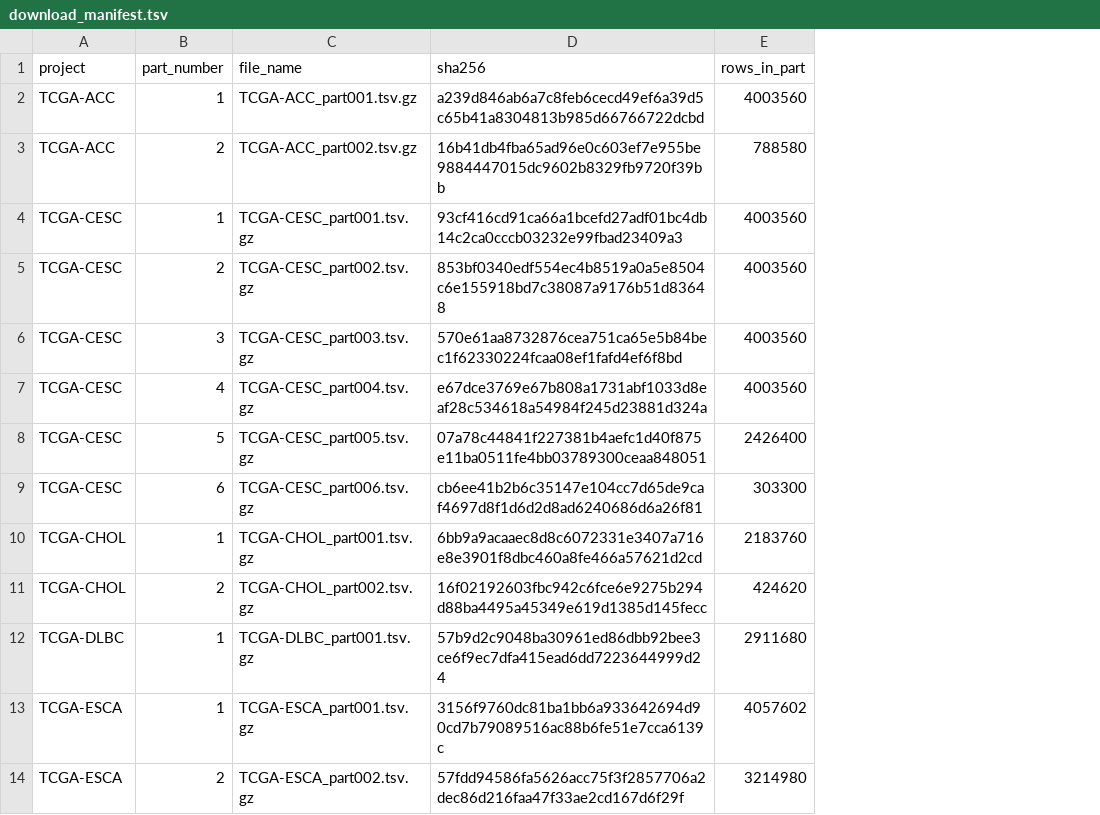
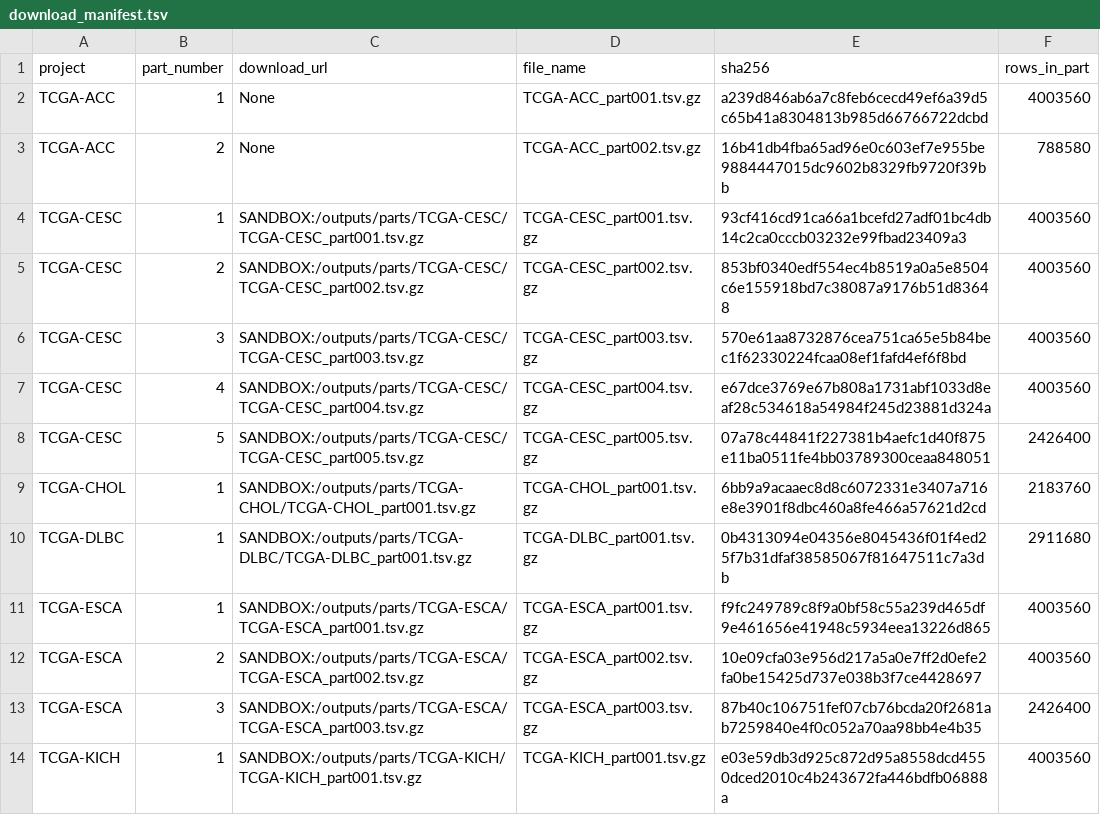
Before and after one commit to emailforgabrielle-commits/tcga-expression-rebuild-receipts, a TSV file: download_manifest.tsv, drawn as a sheet; removed rows and columns are numbered as before the commit, all else as after; the diff names each change by its address in the sheet, - before the commit and + after, or states it on an @@ line.

Commit message:
update: download manifest

```diff
--- a/download_manifest.tsv
+++ b/download_manifest.tsv
+column C (download_url), rows 2-12: None | None | SANDBOX:/outputs/parts/TCGA-CESC/TCGA-CESC_part001.tsv.gz | SANDBOX:/outputs/parts/TCGA-CESC/TCGA-CESC_part002.tsv.gz | SANDBOX:/outputs/parts/TCGA-CESC/TCGA-CESC_part003.tsv.gz | SANDBOX:/outputs/parts/TCGA-CESC/TCGA-CESC_part004.tsv.gz | SANDBOX:/outputs/parts/TCGA-CESC/TCGA-CESC_part005.tsv.gz | SANDBOX:/outputs/parts/TCGA-CHOL/TCGA-CHOL_part001.tsv.gz | SANDBOX:/outputs/parts/TCGA-DLBC/TCGA-DLBC_part001.tsv.gz | SANDBOX:/outputs/parts/TCGA-ESCA/TCGA-ESCA_part001.tsv.gz | SANDBOX:/outputs/parts/TCGA-ESCA/TCGA-ESCA_part002.tsv.gz
-row 9: TCGA-CESC | 6 | TCGA-CESC_part006.tsv.gz | cb6ee41b2b6c35147e104cc7d65de9caf4697d8f1d6d2d8ad6240686d6a26f81 | 303300
-row 11: TCGA-CHOL | 2 | TCGA-CHOL_part002.tsv.gz | 16f02192603fbc942c6fce6e9275b294d88ba4495a45349e619d1385d145fecc | 424620
-E10 (sha256): 57b9d2c9048ba30961ed86dbb92bee3ce6f9ec7dfa415ead6dd7223644999d24
+E10 (sha256): 0b4313094e04356e8045436f01f4ed25f7b31dfaf38585067f81647511c7a3db
-E11 (sha256): 3156f9760dc81ba1bb6a933642694d90cd7b79089516ac88b6fe51e7cca6139c
+E11 (sha256): f9fc249789c8f9a0bf58c55a239d465df9e461656e41948c5934eea13226d865
-F11 (rows_in_part): 4057602
+F11 (rows_in_part): 4003560
-E12 (sha256): 57fdd94586fa5626acc75f3f2857706a2dec86d216faa47f33ae2cd167d6f29f
+E12 (sha256): 10e09cfa03e956d217a5a0e7ff2d0efe2fa0be15425d737e038b3f7ce4428697
-F12 (rows_in_part): 3214980
+F12 (rows_in_part): 4003560
+row 13: TCGA-ESCA | 3 | SANDBOX:/outputs/parts/TCGA-ESCA/TCGA-ESCA_part003.tsv.gz | TCGA-ESCA_part003.tsv.gz | 87b40c106751fef07cb76bcda20f2681ab7259840e4f0c052a70aa98bb4e4b35 | 2426400
+row 14: TCGA-KICH | 1 | SANDBOX:/outputs/parts/TCGA-KICH/TCGA-KICH_part001.tsv.gz | TCGA-KICH_part001.tsv.gz | e03e59db3d925c872d95a8558dcd4550dced2010c4b243672fa446bdfb06888a | 4003560
```
